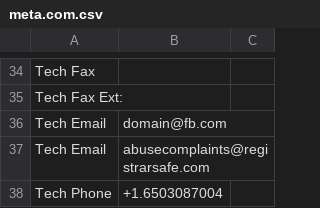
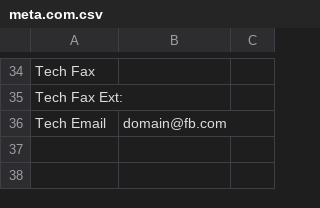
Before and after one commit to josephkhalilov/holbertonschool-cyber_security, a CSV file: network_security/0x01_passive_reconnaissance/meta.com.csv, drawn as a sheet; only a part is shown, gaps mark what is left out; the diff names each change by its address in the sheet, - before the commit and + after, or states it on an @@ line.

```diff
--- a/network_security/0x01_passive_reconnaissance/meta.com.csv
+++ b/network_security/0x01_passive_reconnaissance/meta.com.csv
-row 37: Tech Email | abusecomplaints@registrarsafe.com
-row 38: Tech Phone | +1.6503087004
```
Also changed, not shown: network_security/0x01_passive_reconnaissance/holbertonschool.com.csv, 2 other files.
